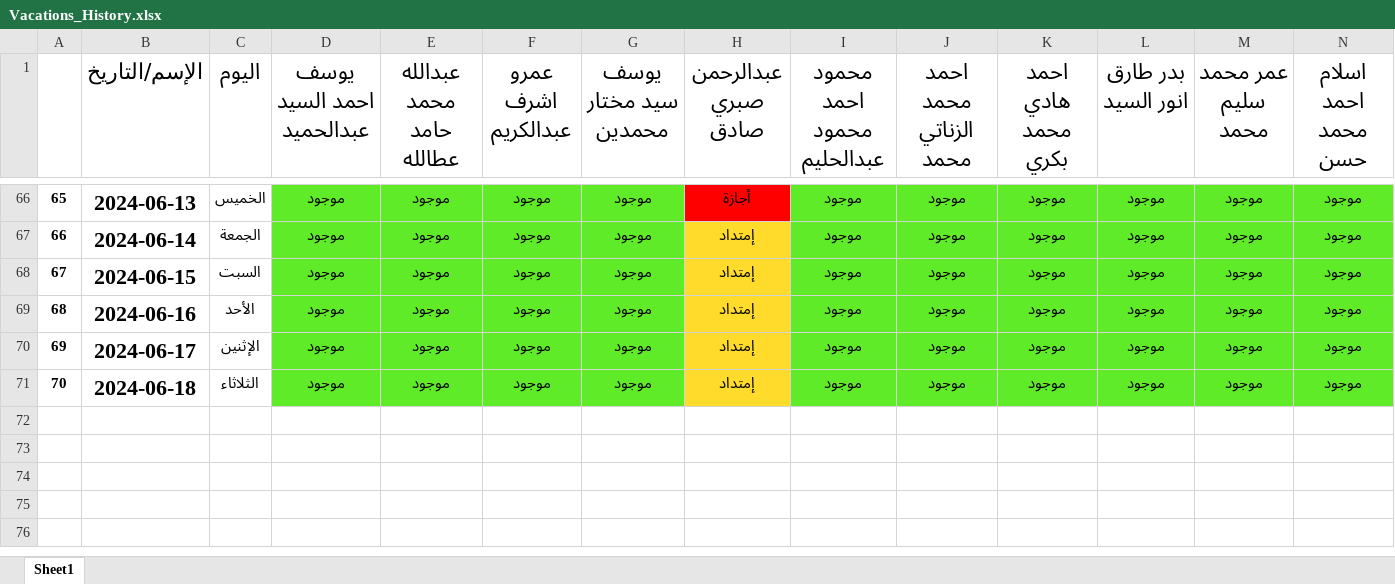
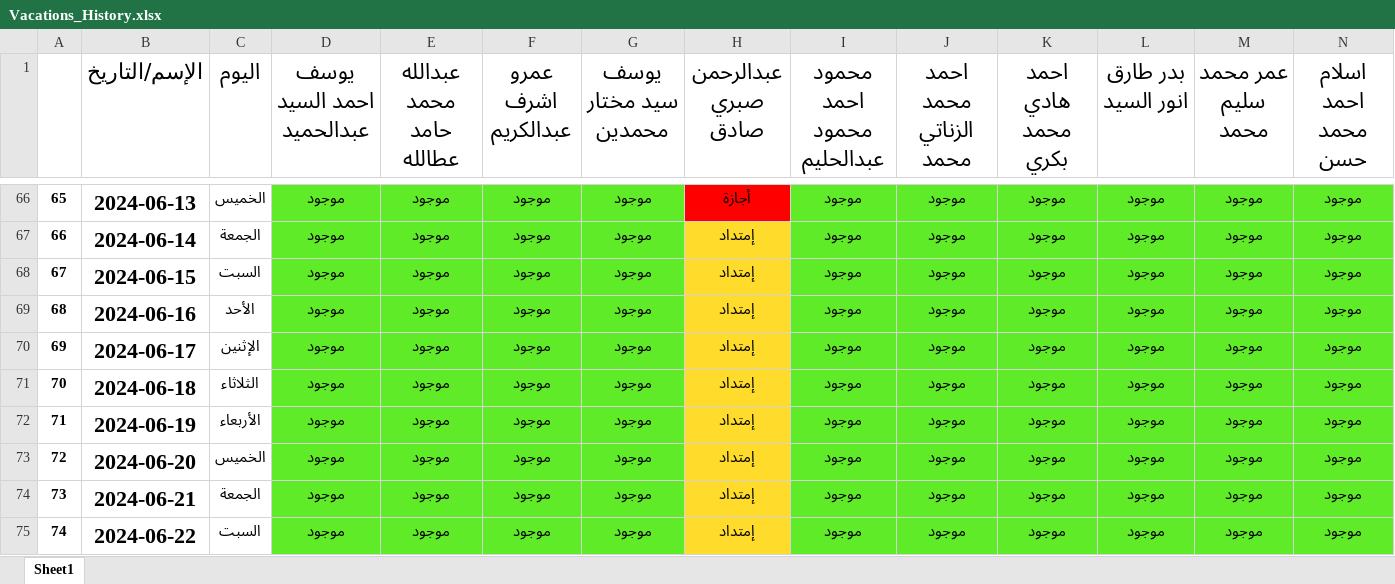
Before and after one commit to aymanreda56/PDF-Generator, an Excel workbook: GUI/Vacations_History.xlsx, sheet Sheet1, drawn as a sheet; only a part is shown, gaps mark what is left out; values as stored, in another font and other column widths than the file's, no borders; rows hold the shown columns only; the diff names each change by its address in the sheet, - before the commit and + after, or states it on an @@ line.

```diff
--- a/GUI/Vacations_History.xlsx (sheet Sheet1)
+++ b/GUI/Vacations_History.xlsx (sheet Sheet1)
+row 72: 71 | 2024-06-19 | الأربعاء | موجود | موجود | موجود | موجود | إمتداد | موجود | موجود | موجود | موجود | موجود | موجود
+row 73: 72 | 2024-06-20 | الخميس | موجود | موجود | موجود | موجود | إمتداد | موجود | موجود | موجود | موجود | موجود | موجود
+row 74: 73 | 2024-06-21 | الجمعة | موجود | موجود | موجود | موجود | إمتداد | موجود | موجود | موجود | موجود | موجود | موجود
+row 75: 74 | 2024-06-22 | السبت | موجود | موجود | موجود | موجود | إمتداد | موجود | موجود | موجود | موجود | موجود | موجود
```
Also changed, not shown: 2 other files.
